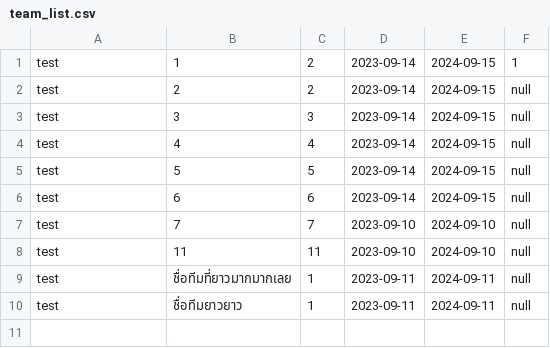
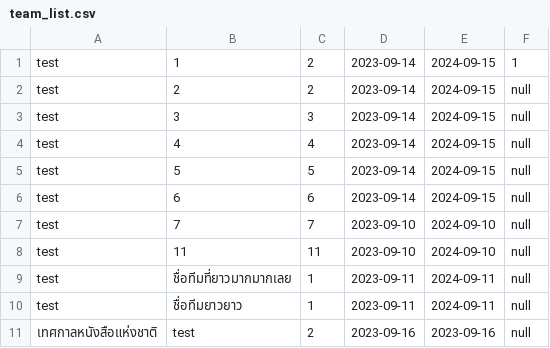
Before and after one commit to newnonsick/CS211-Project, a CSV file: data/team_list.csv, drawn as a sheet; the diff names each change by its address in the sheet, - before the commit and + after, or states it on an @@ line.

```diff
--- a/data/team_list.csv
+++ b/data/team_list.csv
+row 11: เทศกาลหนังสือแห่งชาติ | test | 2 | 2023-09-16 | 2023-09-16 | null
```
Also changed, not shown: data/team_chat_list.csv, 6 other files.
